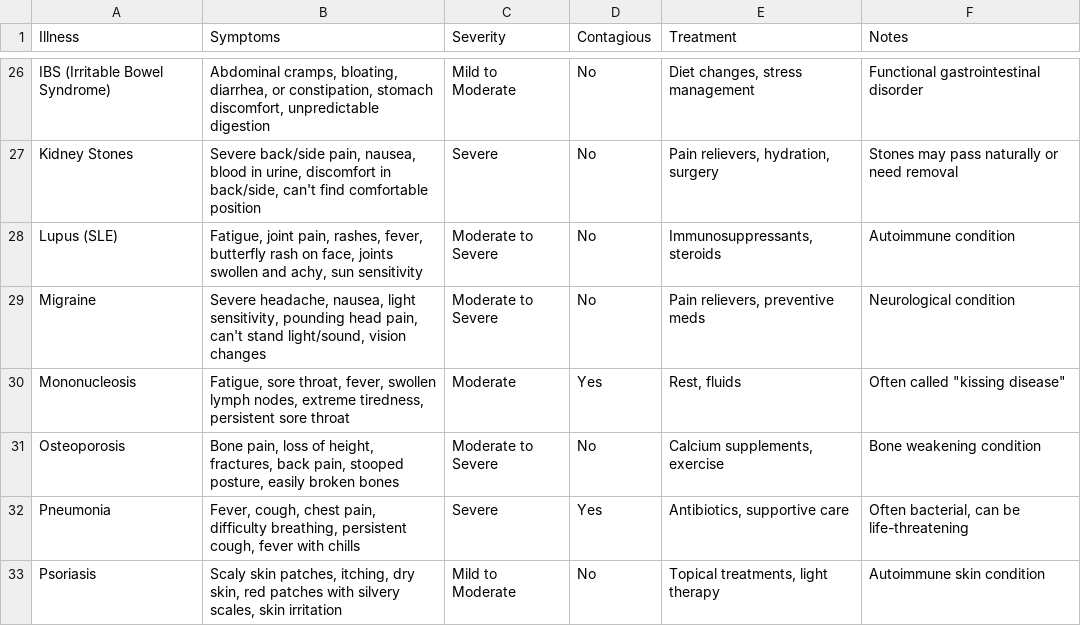
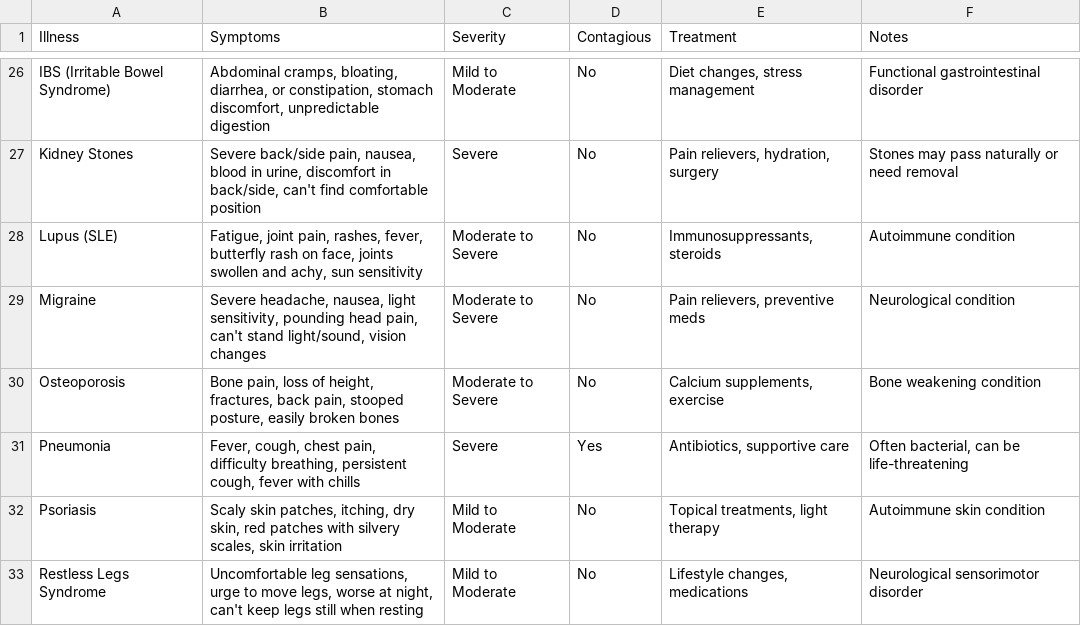
Before and after one commit to zarx0130/symptom_bot, a CSV file: sx.csv, drawn as a sheet; only a part is shown, gaps mark what is left out; the shorter side is filled out with more unchanged rows; the diff names each change by its address in the sheet, - before the commit and + after, or states it on an @@ line.

Commit message:
fixed error

```diff
--- a/sx.csv
+++ b/sx.csv
-row 30: Mononucleosis | Fatigue, sore throat, fever, swollen lymph nodes, extreme tiredness, persistent sore throat | Moderate | Yes | Rest, fluids | Often called "kissing disease"
```
